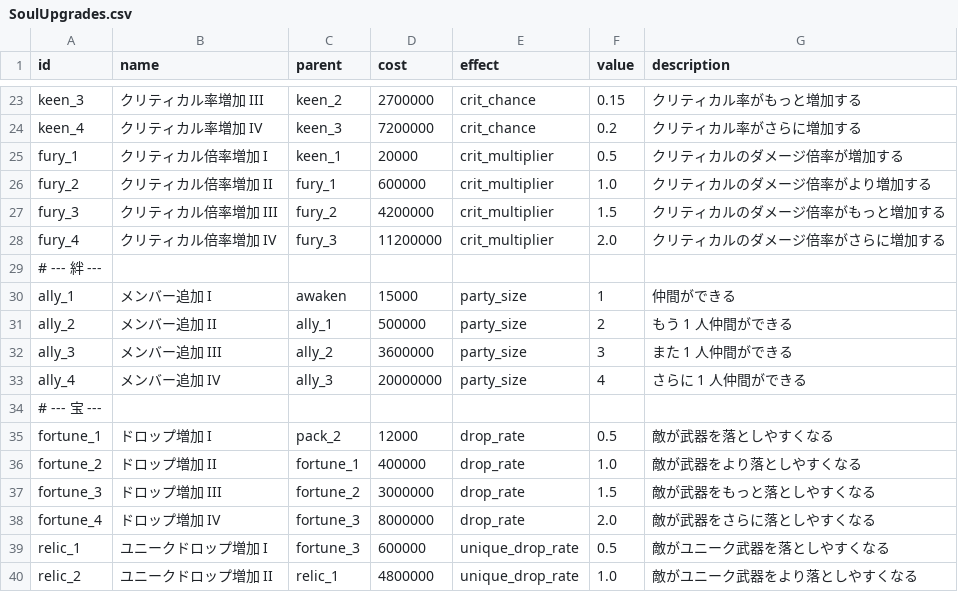
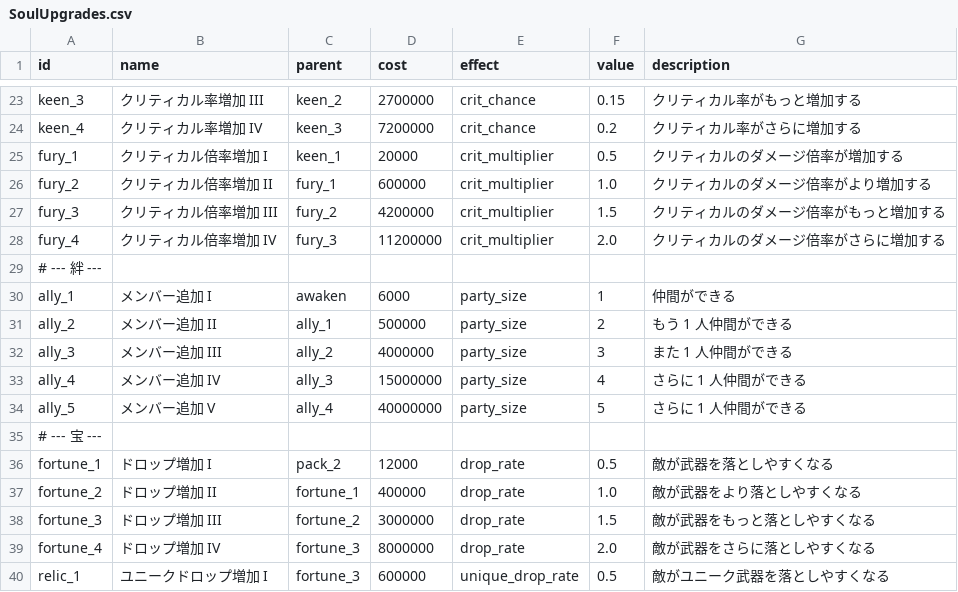
Before and after one commit to Hanibuchi/tps-dungeon, a CSV file: Assets/_Project/Settings/Tables/SoulUpgrades.csv, drawn as a sheet; only a part is shown, gaps mark what is left out; the shorter side is filled out with more unchanged rows.

Commit message:
ソウルの強化のメンバー追加の値を見直した（I 15000→6000、III 3600000→4000000、IV 20000000→15000000）。メンバー追加 V（ally_5、40000000、5 人）を足した

```diff
--- a/Assets/_Project/Settings/Tables/SoulUpgrades.csv
+++ b/Assets/_Project/Settings/Tables/SoulUpgrades.csv
@@ -29,6 +29,7 @@ fury_4,クリティカル倍率増加 IV,fury_3,11200000,crit_multiplier,2.0,ク
 # --- 絆 ---
-ally_1,メンバー追加 I,awaken,15000,party_size,1,仲間ができる
+ally_1,メンバー追加 I,awaken,6000,party_size,1,仲間ができる
 ally_2,メンバー追加 II,ally_1,500000,party_size,2,もう 1 人仲間ができる
-ally_3,メンバー追加 III,ally_2,3600000,party_size,3,また 1 人仲間ができる
-ally_4,メンバー追加 IV,ally_3,20000000,party_size,4,さらに 1 人仲間ができる
+ally_3,メンバー追加 III,ally_2,4000000,party_size,3,また 1 人仲間ができる
+ally_4,メンバー追加 IV,ally_3,15000000,party_size,4,さらに 1 人仲間ができる
+ally_5,メンバー追加 V,ally_4,40000000,party_size,5,さらに 1 人仲間ができる
 # --- 宝 ---
```
